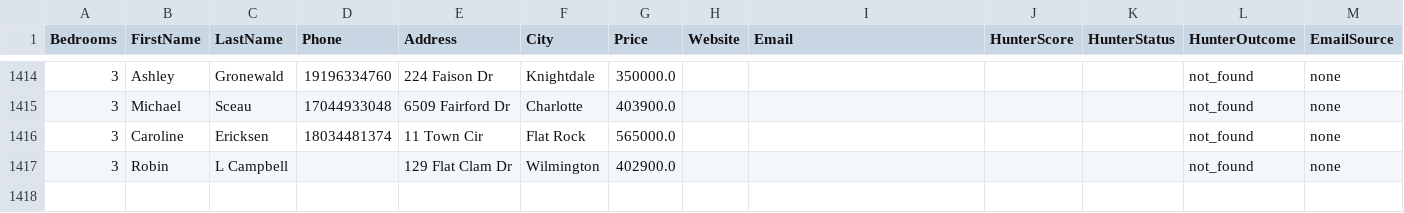
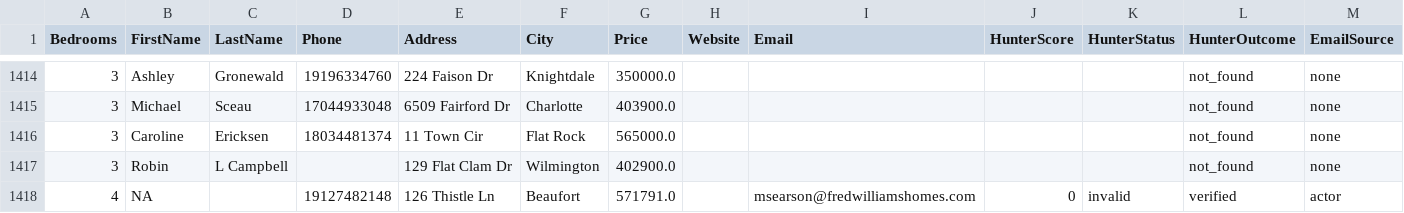
Before and after one commit to alimoh8764-glitch/Apify-Email-1, a CSV file: data_actor2/FBleads.csv, drawn as a sheet; only a part is shown, gaps mark what is left out.

Commit message:
Update FBleads.csv

```diff
--- a/data_actor2/FBleads.csv
+++ b/data_actor2/FBleads.csv
@@ -1417 +1417,2 @@ Bedrooms,FirstName,LastName,Phone,Address,City,Price,Website,Email,HunterScore,H
 3,Robin,L Campbell,,129 Flat Clam Dr,Wilmington,402900.0,,,,,not_found,none
+4,NA,,19127482148,126 Thistle Ln,Beaufort,571791.0,,msearson@fredwilliamshomes.com,0,invalid,verified,actor
```
